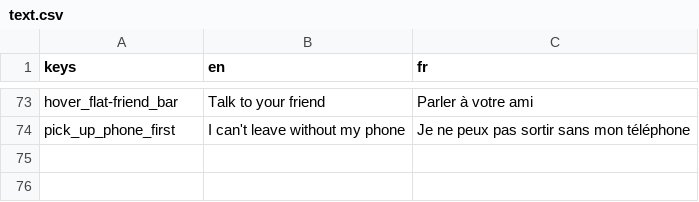
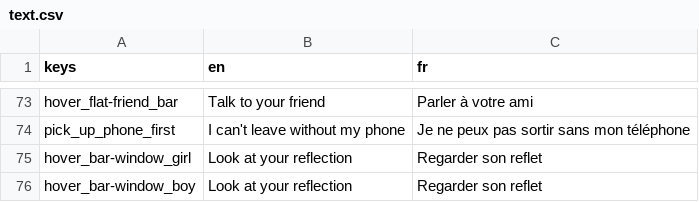
Before and after one commit to Eptwalabha/ld47, a CSV file: assets/text/text.csv, drawn as a sheet; only a part is shown, gaps mark what is left out; the diff names each change by its address in the sheet, - before the commit and + after, or states it on an @@ line.

```diff
--- a/assets/text/text.csv
+++ b/assets/text/text.csv
+row 75: hover_bar-window_girl | Look at your reflection | Regarder son reflet
+row 76: hover_bar-window_boy | Look at your reflection | Regarder son reflet
```
Also changed, not shown: 4 other files.
